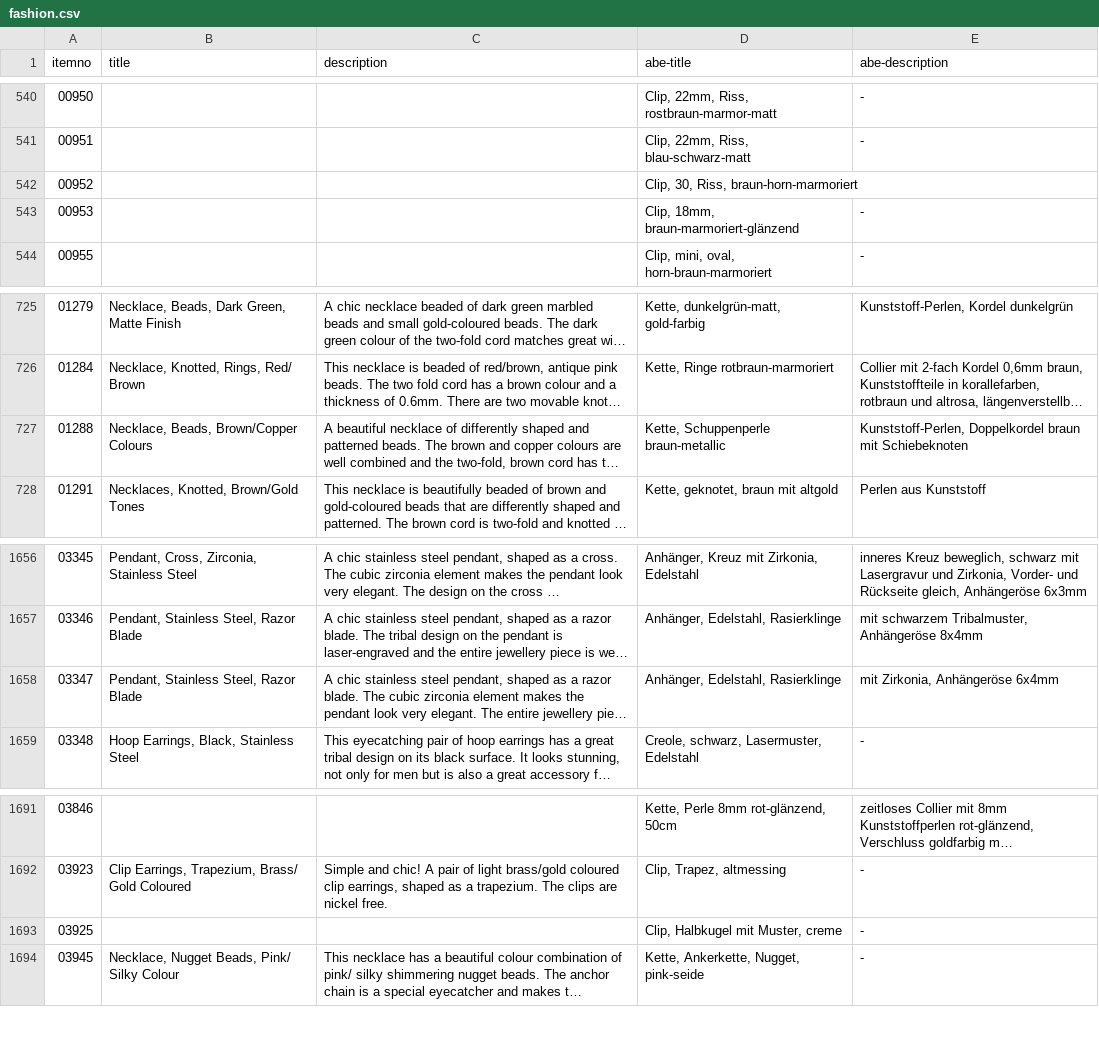
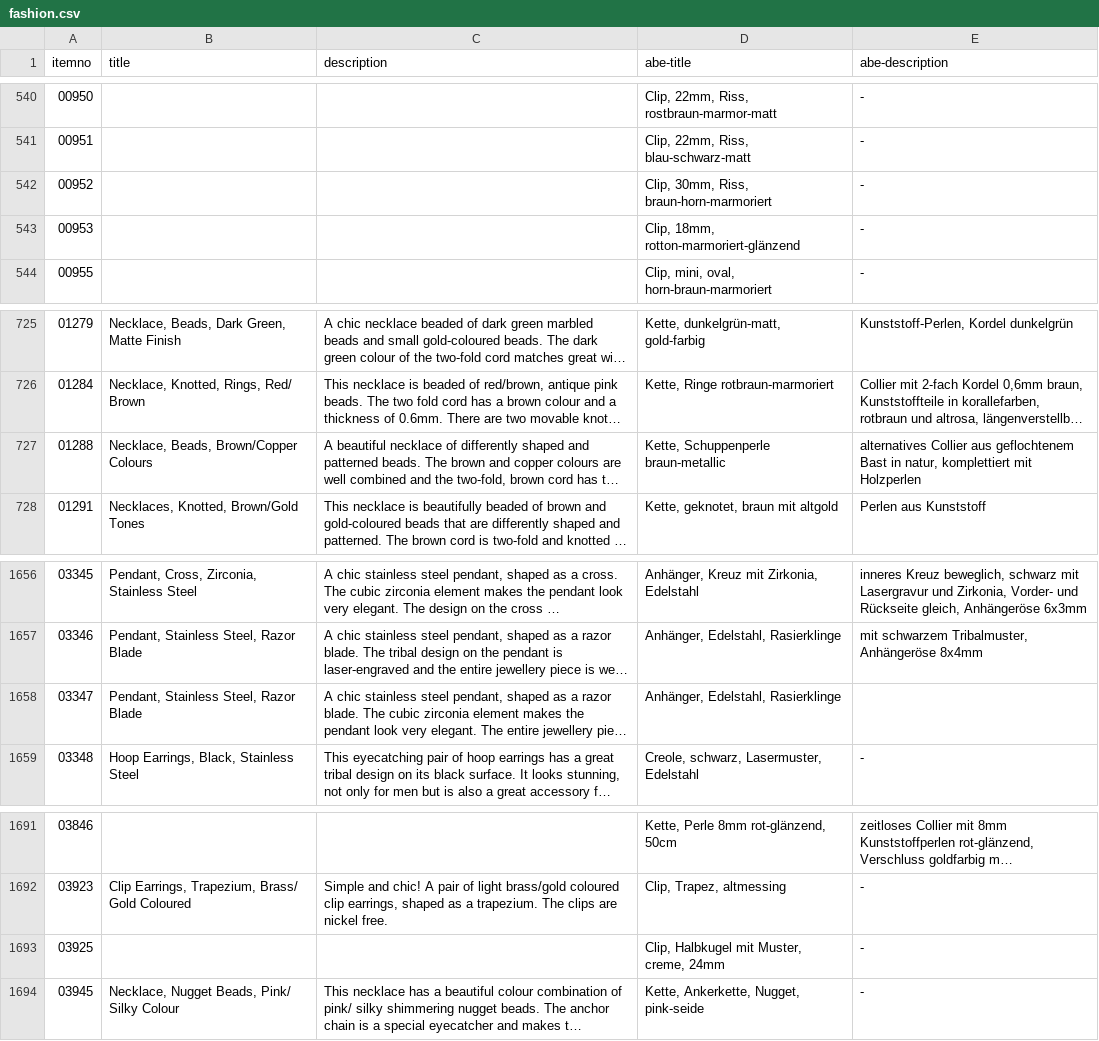
Before and after one commit to cbs68/products, a CSV file: en/fashion.csv, drawn as a sheet; only a part is shown, gaps mark what is left out; long unchanged cells end in …; the diff names each change by its address in the sheet, - before the commit and + after, or states it on an @@ line.

```diff
--- a/en/fashion.csv
+++ b/en/fashion.csv
-D542 (abe-title): Clip, 30, Riss, braun-horn-marmoriert
+D542 (abe-title): Clip, 30mm, Riss, braun-horn-marmoriert
-E542 (abe-description): (empty)
+E542 (abe-description): -
-D543 (abe-title): Clip, 18mm, braun-marmoriert-glänzend
+D543 (abe-title): Clip, 18mm, rotton-marmoriert-glänzend
-E727 (abe-description): Kunststoff-Perlen, Doppelkordel braun mit Schiebeknoten
+E727 (abe-description): alternatives Collier aus geflochtenem Bast in natur, komplettiert mit Holzperlen
-E1658 (abe-description): mit Zirkonia, Anhängeröse 6x4mm
+E1658 (abe-description): (empty)
-D1693 (abe-title): Clip, Halbkugel mit Muster, creme
+D1693 (abe-title): Clip, Halbkugel mit Muster, creme, 24mm
```
Also changed, not shown: en/gold.csv, en/silver.csv.
